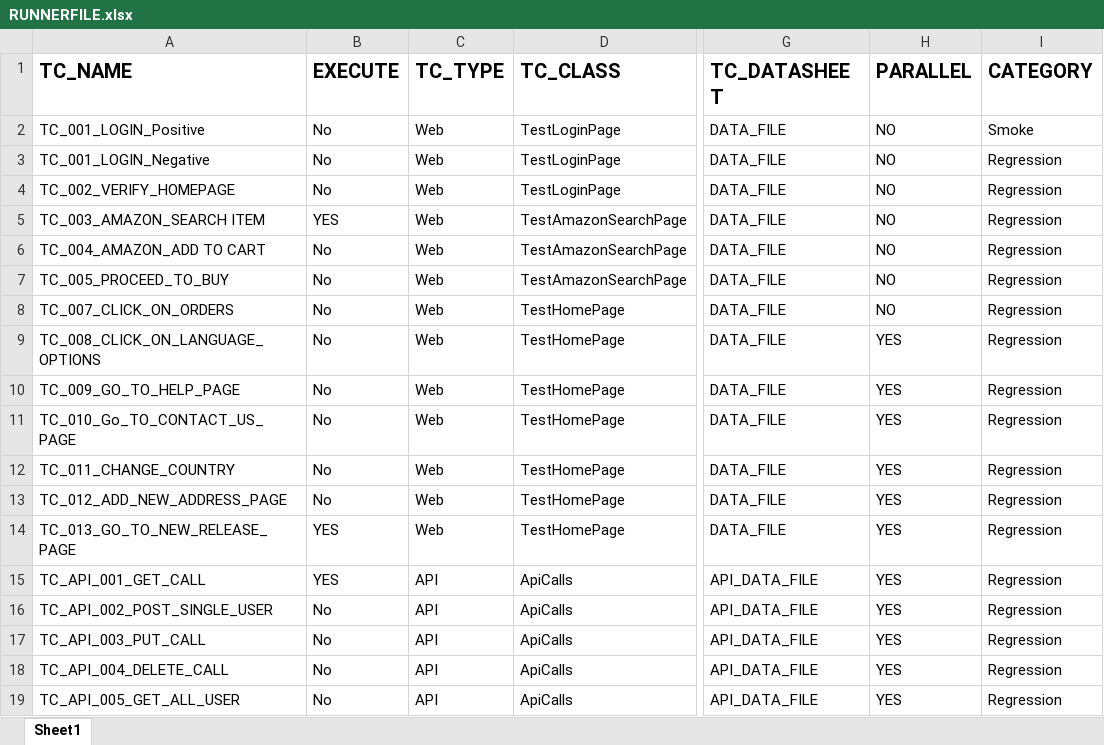
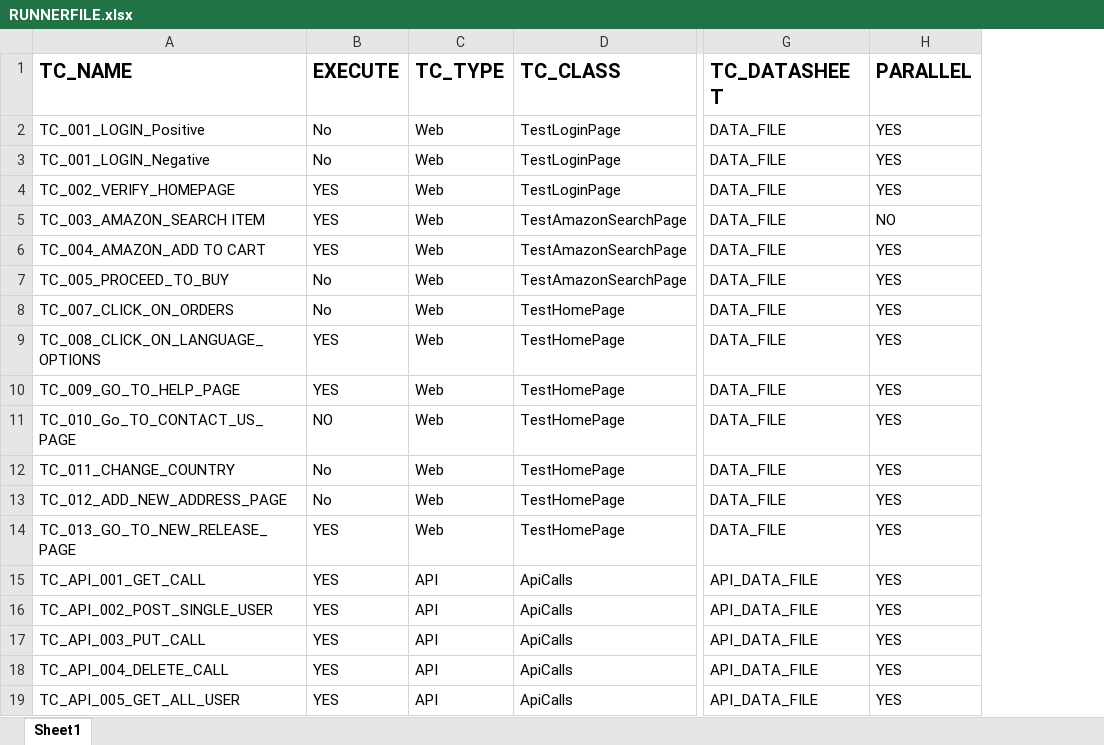
Before and after one commit to AMDANAWADE/Framework, an Excel workbook: resources/RUNNERFILE.xlsx, sheet Sheet1, drawn as a sheet; only a part is shown, gaps mark what is left out; values as stored, in another font and other column widths than the file's, no borders; the diff names each change by its address in the sheet, - before the commit and + after, or states it on an @@ line.

Commit message:
Updated listner class to add test type as category in report

```diff
--- a/resources/RUNNERFILE.xlsx (sheet Sheet1)
+++ b/resources/RUNNERFILE.xlsx (sheet Sheet1)
-column I (CATEGORY), rows 2-19: Smoke | Regression | Regression | Regression | Regression | Regression | Regression | Regression | Regression | Regression | Regression | Regression | Regression | Regression | Regression | Regression | Regression | Regression
-H2:H4 (PARALLEL): NO
+H2:H4 (PARALLEL): YES
-B4 (EXECUTE): No
+B4 (EXECUTE): YES
-B6 (EXECUTE): No
+B6 (EXECUTE): YES
-H6:H8 (PARALLEL): NO
+H6:H8 (PARALLEL): YES
-B9:B10 (EXECUTE): No
+B9:B10 (EXECUTE): YES
-B11 (EXECUTE): No
+B11 (EXECUTE): NO
-B16:B19 (EXECUTE): No
+B16:B19 (EXECUTE): YES
```
Also changed, not shown: 1 other file.
